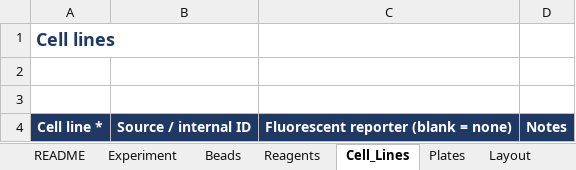
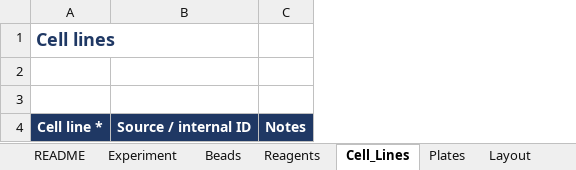
Before and after one commit to masonberger4/qFACS, an Excel workbook: examples/qFACS_setup_template.xlsx, sheet Cell_Lines, drawn as a sheet; values as stored, in another font and other column widths than the file's, no borders; the diff names each change by its address in the sheet, - before the commit and + after, or states it on an @@ line.

```diff
--- a/examples/qFACS_setup_template.xlsx (sheet Cell_Lines)
+++ b/examples/qFACS_setup_template.xlsx (sheet Cell_Lines)
-column C, row 4: Fluorescent reporter (blank = none)
```
Also changed, not shown: sheet README, sheet Experiment, sheet Beads, other sheet tabs, examples/CHO_EGFR_Plate3/CHO-EGFR_setup.xlsx, examples/Exp2281_setup.xlsx, 17 other files.
